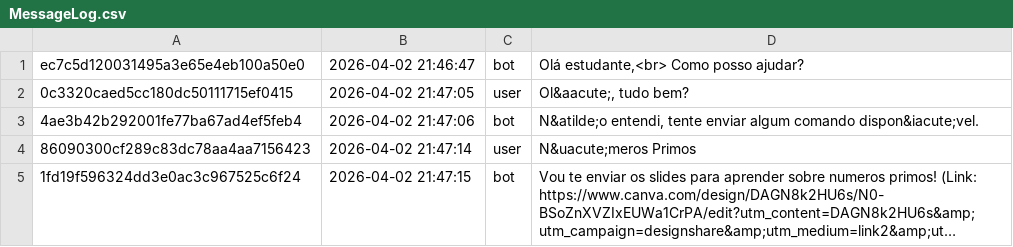
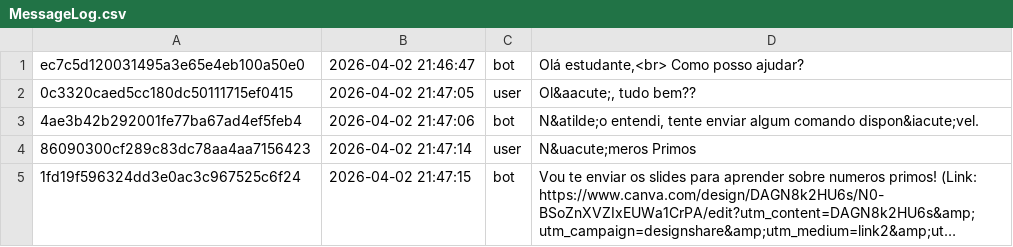
Before and after one commit to monambike/ufv-ideathon-website, a CSV file: data/MessageLog.csv, drawn as a sheet; long unchanged cells end in ….

```diff
--- a/data/MessageLog.csv
+++ b/data/MessageLog.csv
@@ -1,3 +1,3 @@
 ec7c5d120031495a3e65e4eb100a50e0;2026-04-02 21:46:47;bot;"Olá estudante,<br> Como posso ajudar?";
-0c3320caed5cc180dc50111715ef0415;2026-04-02 21:47:05;user;"Ol&aacute;, tudo bem?";
+0c3320caed5cc180dc50111715ef0415;2026-04-02 21:47:05;user;"Ol&aacute;, tudo bem??";
 4ae3b42b292001fe77ba67ad4ef5feb4;2026-04-02 21:47:06;bot;"N&atilde;o entendi, tente enviar algum comando dispon&iacute;vel.";
```
Also changed, not shown: 1 other file.
